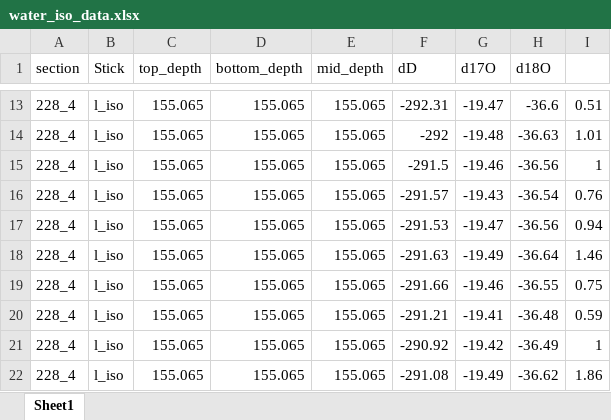
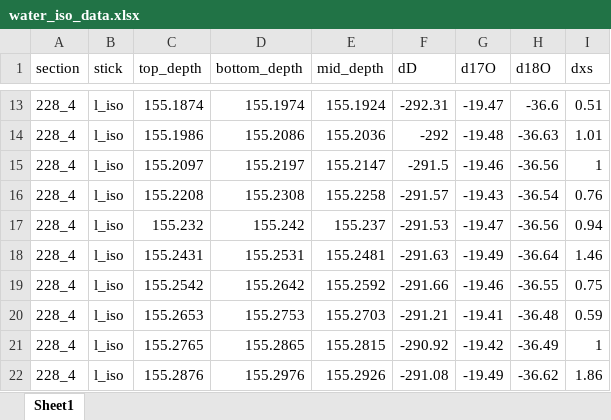
Before and after one commit to liamkirkpatrick/alhic1901_deeplayering, an Excel workbook: data/sampling/water_iso/water_iso_data.xlsx, sheet Sheet1, drawn as a sheet; only a part is shown, gaps mark what is left out; values as stored, in another font and other column widths than the file's, no borders; the diff covers the shown part only; the diff names each change by its address in the sheet, - before the commit and + after, or states it on an @@ line.

```diff
--- a/data/sampling/water_iso/water_iso_data.xlsx (sheet Sheet1)
+++ b/data/sampling/water_iso/water_iso_data.xlsx (sheet Sheet1)
-B1: Stick
+B1: stick
-I1: (empty)
+I1: dxs
-C13 (top_depth): 155.065
+C13 (top_depth): 155.1874
-D13 (bottom_depth): 155.065
+D13 (bottom_depth): 155.1974
-E13 (mid_depth): 155.065
+E13 (mid_depth): 155.1924
-C14 (top_depth): 155.065
+C14 (top_depth): 155.1986
-D14 (bottom_depth): 155.065
+D14 (bottom_depth): 155.2086
-E14 (mid_depth): 155.065
+E14 (mid_depth): 155.2036
-C15 (top_depth): 155.065
+C15 (top_depth): 155.2097
-D15 (bottom_depth): 155.065
+D15 (bottom_depth): 155.2197
-E15 (mid_depth): 155.065
+E15 (mid_depth): 155.2147
-C16 (top_depth): 155.065
+C16 (top_depth): 155.2208
-D16 (bottom_depth): 155.065
+D16 (bottom_depth): 155.2308
-E16 (mid_depth): 155.065
+E16 (mid_depth): 155.2258
-C17 (top_depth): 155.065
+C17 (top_depth): 155.232
-D17 (bottom_depth): 155.065
+D17 (bottom_depth): 155.242
-E17 (mid_depth): 155.065
+E17 (mid_depth): 155.237
-C18 (top_depth): 155.065
+C18 (top_depth): 155.2431
-D18 (bottom_depth): 155.065
+D18 (bottom_depth): 155.2531
-E18 (mid_depth): 155.065
+E18 (mid_depth): 155.2481
-C19 (top_depth): 155.065
+C19 (top_depth): 155.2542
-D19 (bottom_depth): 155.065
+D19 (bottom_depth): 155.2642
-E19 (mid_depth): 155.065
+E19 (mid_depth): 155.2592
-C20 (top_depth): 155.065
+C20 (top_depth): 155.2653
-D20 (bottom_depth): 155.065
+D20 (bottom_depth): 155.2753
-E20 (mid_depth): 155.065
+E20 (mid_depth): 155.2703
-C21 (top_depth): 155.065
+C21 (top_depth): 155.2765
-D21 (bottom_depth): 155.065
+D21 (bottom_depth): 155.2865
-E21 (mid_depth): 155.065
+E21 (mid_depth): 155.2815
-C22 (top_depth): 155.065
+C22 (top_depth): 155.2876
-D22 (bottom_depth): 155.065
+D22 (bottom_depth): 155.2976
-E22 (mid_depth): 155.065
+E22 (mid_depth): 155.2926
```
Also changed, not shown: 159 edited cells elsewhere in this sheet, formulas that keep their value, 5 other files.
